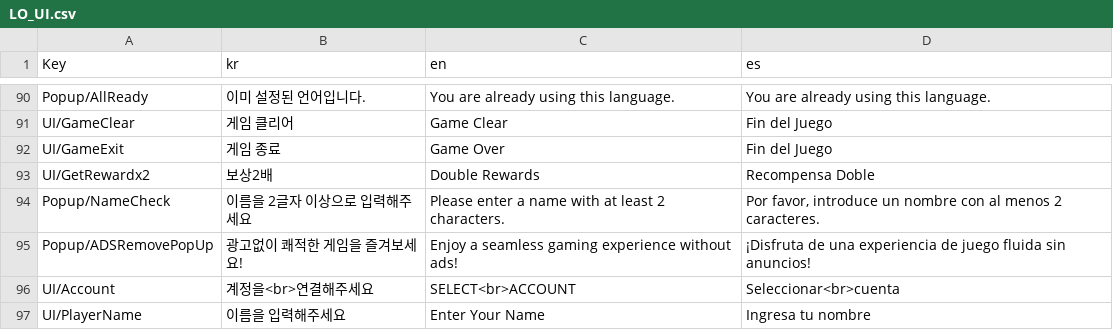
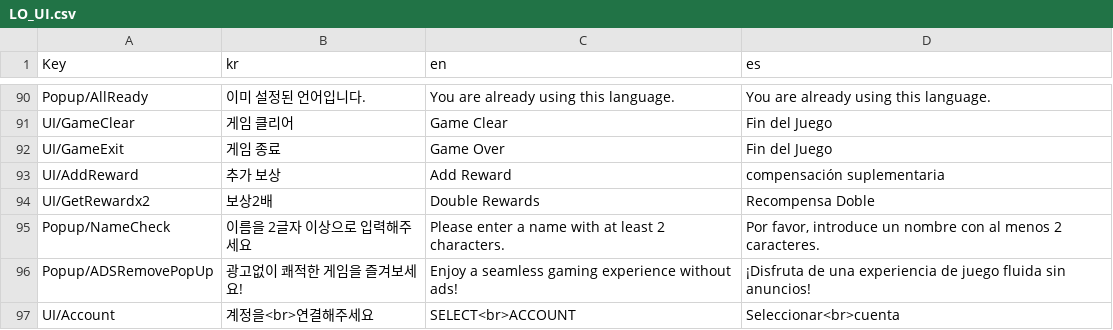
Before and after one commit to harangji/Unimo-StarTree, a CSV file: Assets/Resources/Datas/LO_UI.csv, drawn as a sheet; only a part is shown, gaps mark what is left out; the shorter side is filled out with more unchanged rows; the diff names each change by its address in the sheet, - before the commit and + after, or states it on an @@ line.

```diff
--- a/Assets/Resources/Datas/LO_UI.csv
+++ b/Assets/Resources/Datas/LO_UI.csv
+row 93: UI/AddReward | 추가 보상 | Add Reward | compensación suplementaria
```
Also changed, not shown: Assets/Resources/Datas/Mission.csv, 23 other files.
